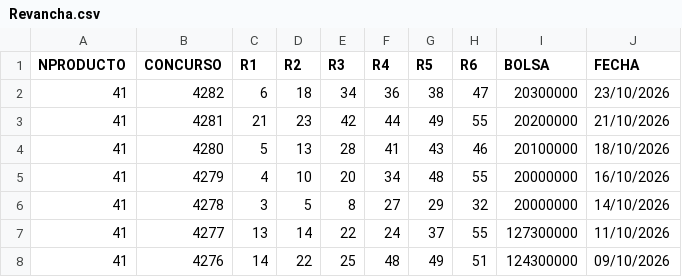
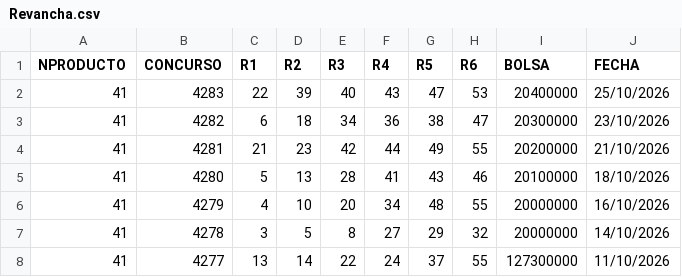
Before and after one commit to zygnosorteos-beep/sorteos-data-usa, a CSV file: raw_csv/Revancha.csv, drawn as a sheet; only a part is shown; the shorter side is filled out with more unchanged rows; the diff names each change by its address in the sheet, - before the commit and + after, or states it on an @@ line.

```diff
--- a/raw_csv/Revancha.csv
+++ b/raw_csv/Revancha.csv
+row 2: 41 | 4283 | 22 | 39 | 40 | 43 | 47 | 53 | 20400000 | 25/10/2026
```
Also changed, not shown: raw_csv/Chispazo.csv, raw_csv/Melate.csv, 1 other file.
